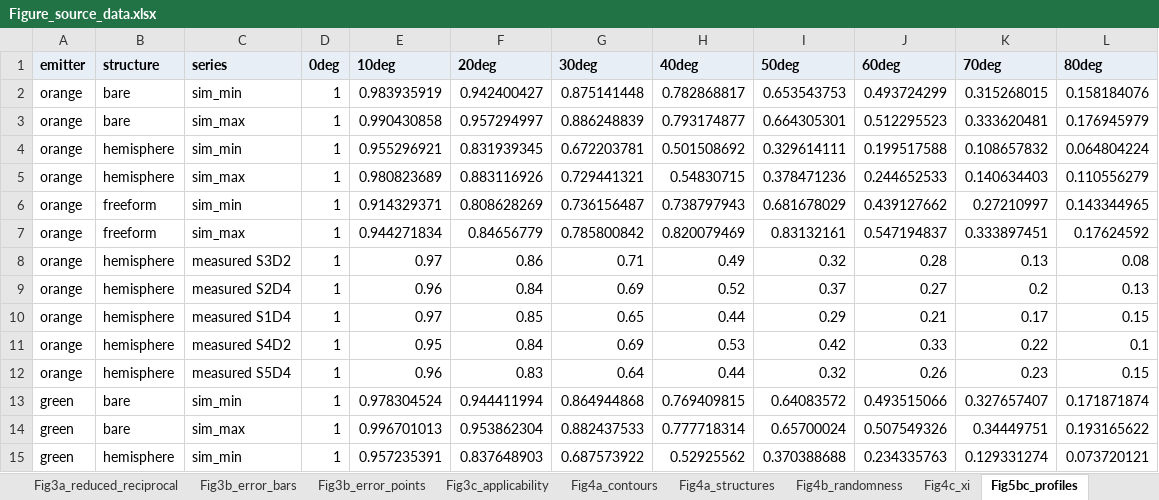
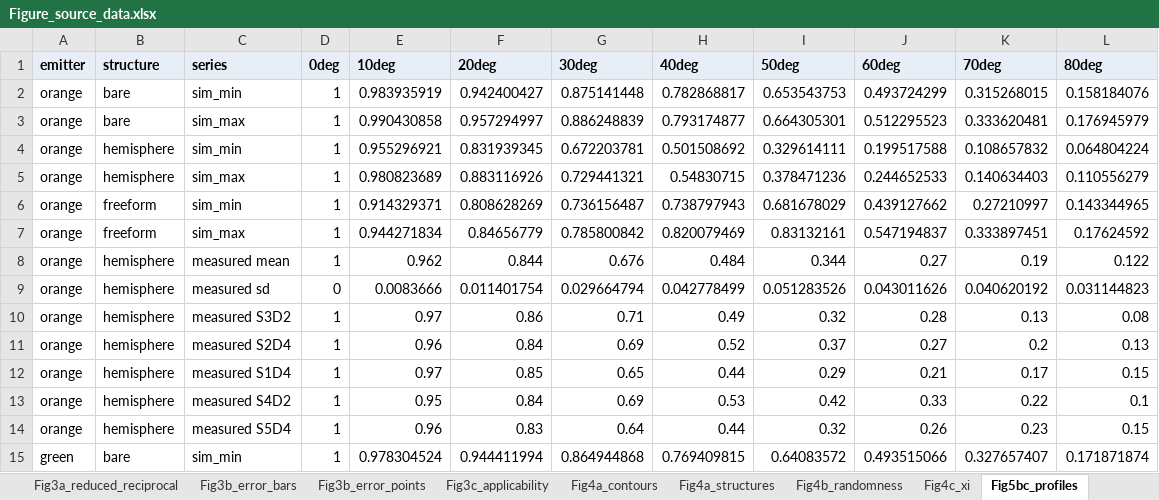
Before and after one commit to jjoono/OLED-, an Excel workbook: Figure_source_data.xlsx, sheet Fig5bc_profiles, drawn as a sheet; only a part is shown; the shorter side is filled out with more unchanged rows; values as stored, in another font and other column widths than the file's, no borders; the diff names each change by its address in the sheet, - before the commit and + after, or states it on an @@ line.

```diff
--- a/Figure_source_data.xlsx (sheet Fig5bc_profiles)
+++ b/Figure_source_data.xlsx (sheet Fig5bc_profiles)
+row 8: orange | hemisphere | measured mean | 1 | 0.962 | 0.844 | 0.676 | 0.484 | 0.344 | 0.27 | 0.19 | 0.122
+row 9: orange | hemisphere | measured sd | 0 | 0.0083666 | 0.011401754 | 0.029664794 | 0.042778499 | 0.051283526 | 0.043011626 | 0.040620192 | 0.031144823
```
Also changed, not shown: sheet Fig5d_angular_factor, sheet Fig5e_ratios, figures_oe/fig5_experiment.xlsx, 11 other files.
